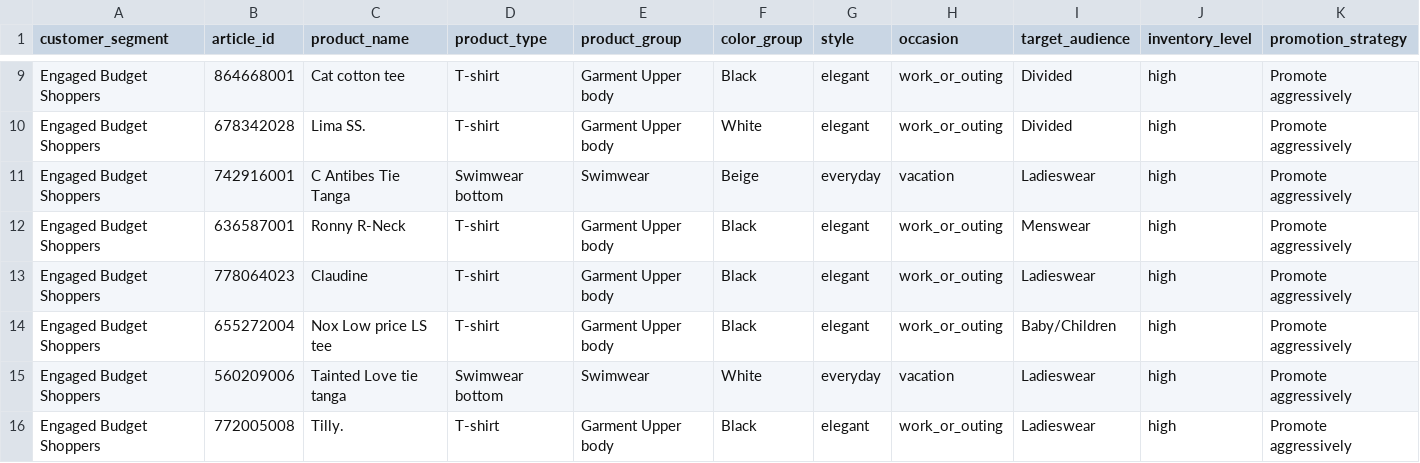
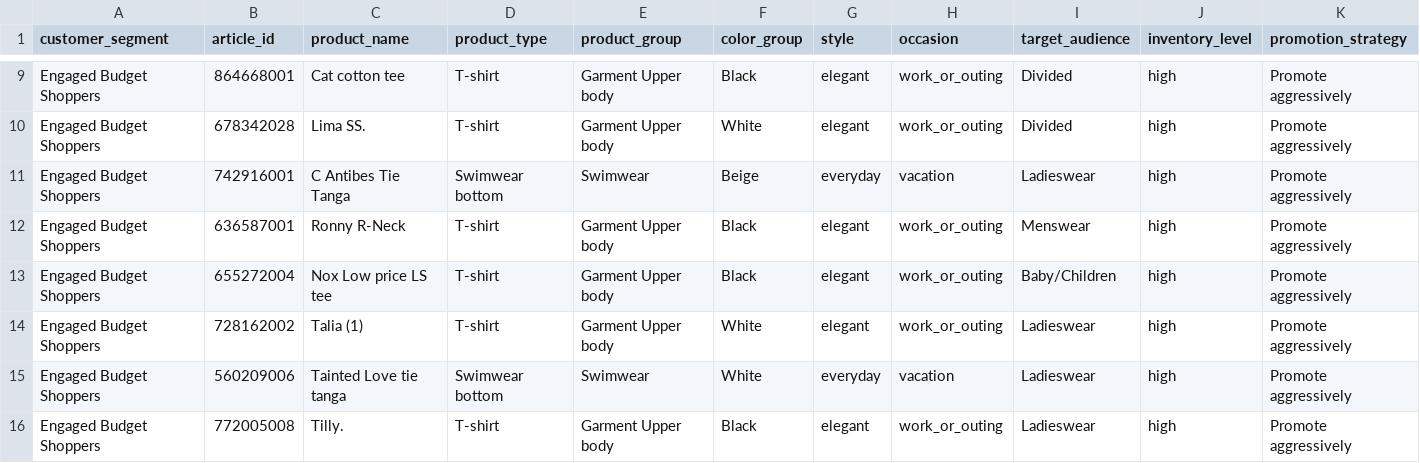
Before and after one commit to Letitia-Chang/omni-retail-ai, a CSV file: data/processed/hm/ranked_campaign_recommendations.csv, drawn as a sheet; only a part is shown, gaps mark what is left out; removed rows and columns are numbered as before the commit, all else as after; rows hold the shown columns only; the diff names each change by its address in the sheet, - before the commit and + after, or states it on an @@ line.

```diff
--- a/data/processed/hm/ranked_campaign_recommendations.csv
+++ b/data/processed/hm/ranked_campaign_recommendations.csv
-row 13: Engaged Budget Shoppers | 778064023 | Claudine | T-shirt | Garment Upper body | Black | elegant | work_or_outing | Ladieswear | high | Promote aggressively
+row 14: Engaged Budget Shoppers | 728162002 | Talia (1) | T-shirt | Garment Upper body | White | elegant | work_or_outing | Ladieswear | high | Promote aggressively
```
Also changed, not shown: data/processed/hm/campaign_candidate_summary.csv, 3 other files.
